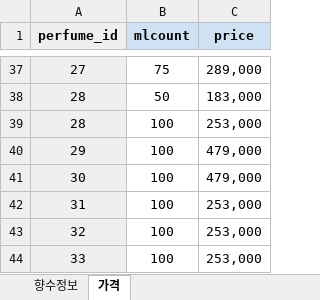
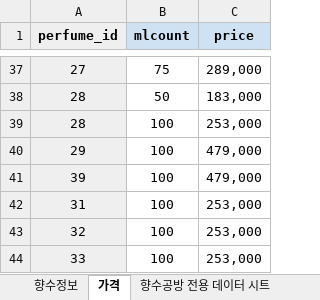
Before and after one commit to PerFumeOnMe/Back-end, an Excel workbook: src/main/resources/data/perfumeOnMe_data.xlsx, sheet 가격, drawn as a sheet; only a part is shown, gaps mark what is left out; values as stored, in another font and other column widths than the file's, no borders; the diff covers the shown part only; the diff names each change by its address in the sheet, - before the commit and + after, or states it on an @@ line.

```diff
--- a/src/main/resources/data/perfumeOnMe_data.xlsx (sheet 가격)
+++ b/src/main/resources/data/perfumeOnMe_data.xlsx (sheet 가격)
+sheet tab: 향수공방 전용 데이터 시트
-A41 (perfume_id): 30
+A41 (perfume_id): 39
```
Also changed, not shown: 235 added rows elsewhere in this sheet, sheet 향수정보, 6 other files.
